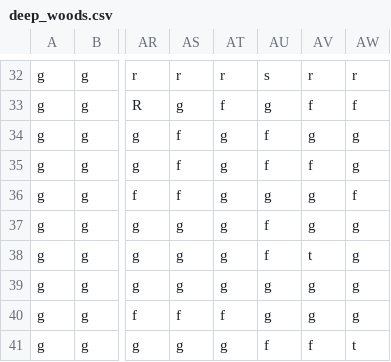
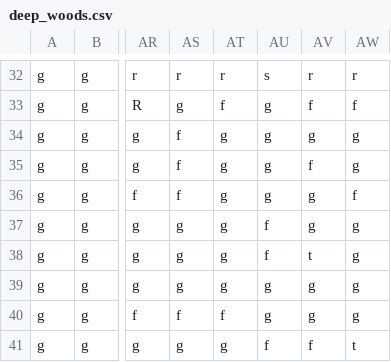
Before and after one commit to tacoroolz-create/cozy-island-game-world-expansion, a CSV file: assets/maps/deep_woods.csv, drawn as a sheet; only a part is shown, gaps mark what is left out; the diff names each change by its address in the sheet, - before the commit and + after, or states it on an @@ line.

```diff
--- a/assets/maps/deep_woods.csv
+++ b/assets/maps/deep_woods.csv
-AU34:AU35: f
+AU34:AU35: g
```
Also changed, not shown: assets/maps/town.csv, 4 other files.
